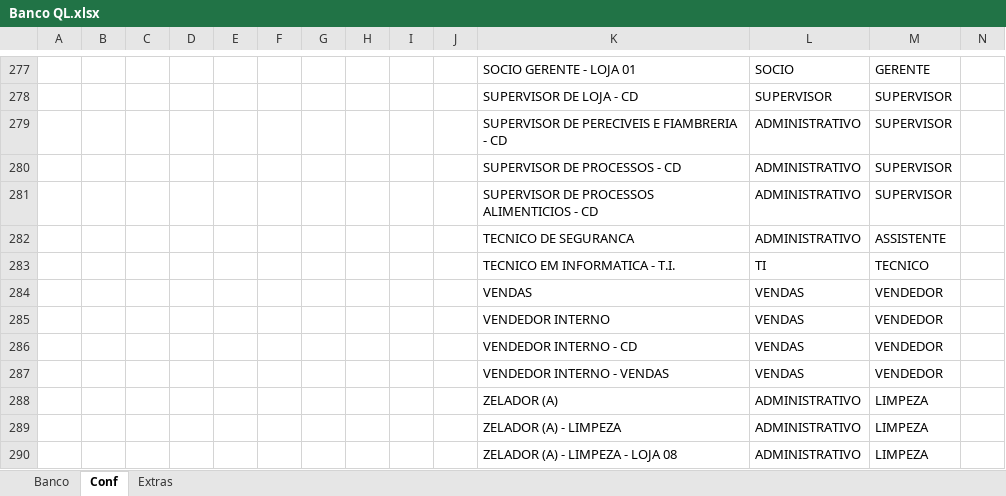
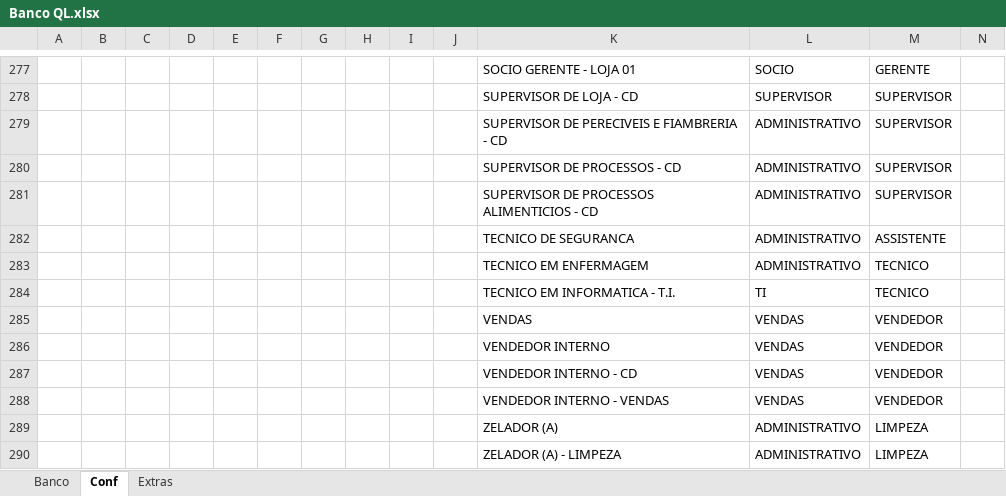
Before and after one commit to Molicenter/Quadro-Lotacao-Lojas, an Excel workbook: Banco QL.xlsx, sheet Conf, drawn as a sheet; only a part is shown, gaps mark what is left out; the shorter side is filled out with more unchanged rows; values as stored, in another font and other column widths than the file's, no borders; rows hold the shown columns only; the diff names each change by its address in the sheet, - before the commit and + after, or states it on an @@ line.

```diff
--- a/Banco QL.xlsx (sheet Conf)
+++ b/Banco QL.xlsx (sheet Conf)
+row 283:  |  |  |  |  |  |  |  |  |  | TECNICO EM ENFERMAGEM | ADMINISTRATIVO | TECNICO
```
Also changed, not shown: sheet Banco, formulas that keep their value.
